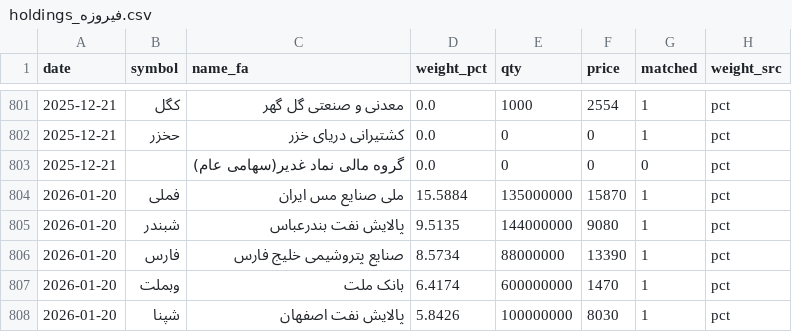
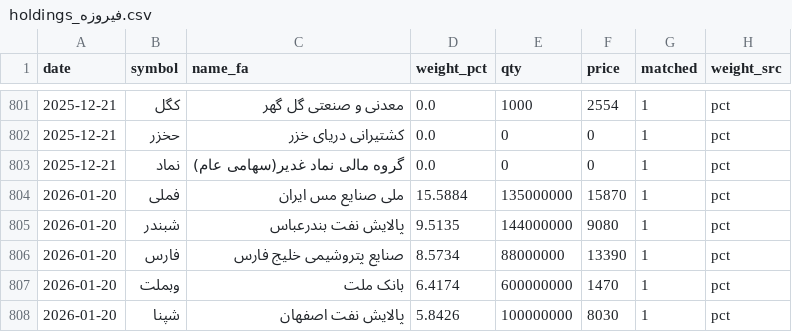
Before and after one commit to sinamzus/smart_investment_management, a CSV file: data/funds/holdings_فیروزه.csv, drawn as a sheet; only a part is shown, gaps mark what is left out.

```diff
--- a/data/funds/holdings_فیروزه.csv
+++ b/data/funds/holdings_فیروزه.csv
@@ -802,3 +802,3 @@ date,symbol,name_fa,weight_pct,qty,price,matched,weight_src
 2025-12-21,حخزر,کشتیرانی دریای خزر,0.0,0,0,1,pct
-2025-12-21,,گروه مالی نماد غدیر(سهامی عام),0.0,0,0,0,pct
+2025-12-21,نماد,گروه مالی نماد غدیر(سهامی عام),0.0,0,0,1,pct
 2026-01-20,فملی,ملی‌ صنایع‌ مس‌ ایران‌,15.5884,135000000,15870,1,pct
```
Also changed, not shown: data/funds/holdings_unmatched.csv, data/funds/holdings_هم تراز.csv, 13 other files.
